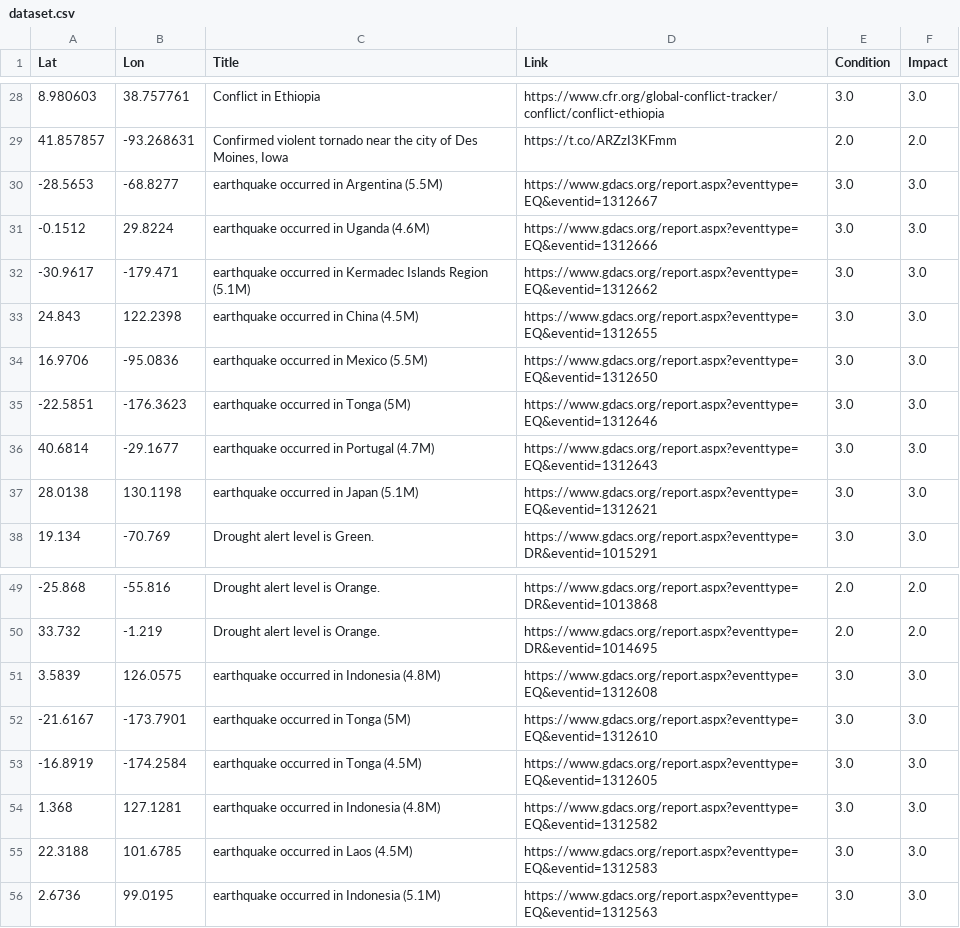
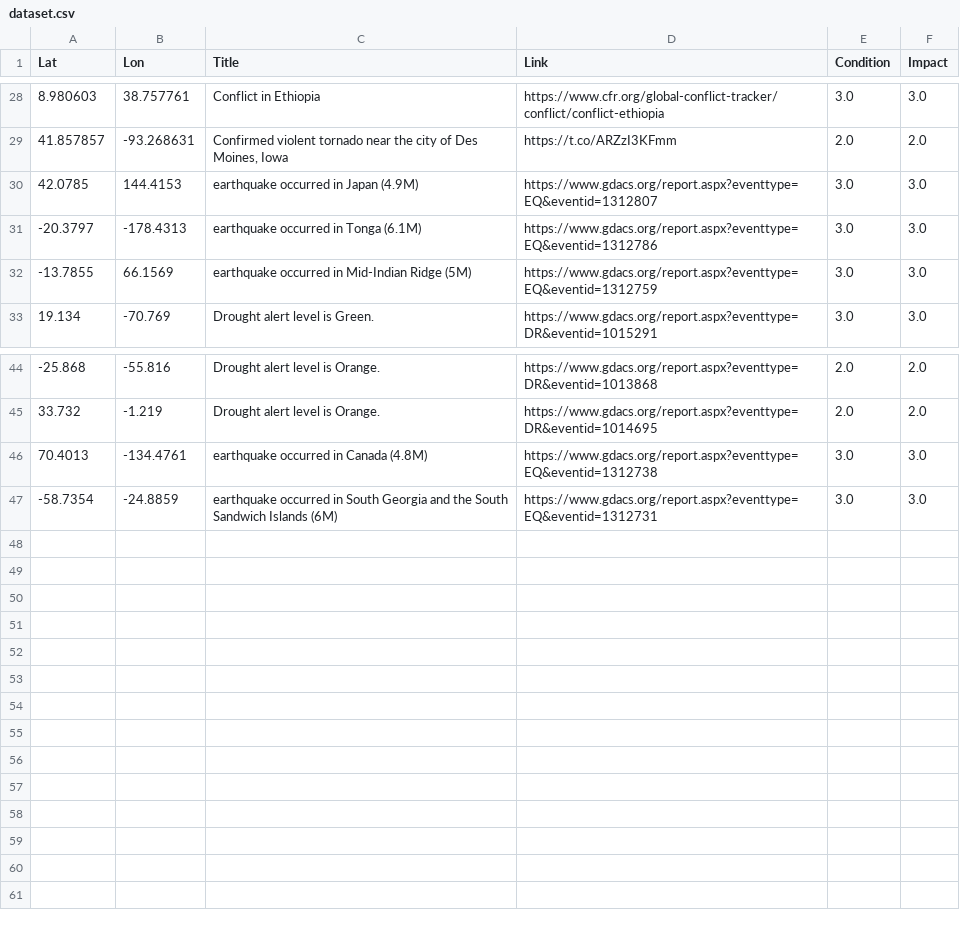
Before and after one commit to antonio-hickey/gDash, a CSV file: app/data/events/dataset.csv, drawn as a sheet; only a part is shown, gaps mark what is left out.

Commit message:
Automated Data Update

```diff
--- a/app/data/events/dataset.csv
+++ b/app/data/events/dataset.csv
@@ -29,10 +29,5 @@ Lat,Lon,Title,Link,Condition,Impact
 41.857857,-93.268631,"Confirmed violent tornado near the city of Des Moines, Iowa",https://t.co/ARZzI3KFmm,2.0,2.0
--28.5653,-68.8277,earthquake occurred in Argentina (5.5M),https://www.gdacs.org/report.aspx?eventtype=EQ&eventid=1312667,3.0,3.0
--0.1512,29.8224,earthquake occurred in Uganda (4.6M),https://www.gdacs.org/report.aspx?eventtype=EQ&eventid=1312666,3.0,3.0
--30.9617,-179.471,earthquake occurred in Kermadec Islands Region (5.1M),https://www.gdacs.org/report.aspx?eventtype=EQ&eventid=1312662,3.0,3.0
-24.843,122.2398,earthquake occurred in China (4.5M),https://www.gdacs.org/report.aspx?eventtype=EQ&eventid=1312655,3.0,3.0
-16.9706,-95.0836,earthquake occurred in Mexico (5.5M),https://www.gdacs.org/report.aspx?eventtype=EQ&eventid=1312650,3.0,3.0
--22.5851,-176.3623,earthquake occurred in Tonga (5M),https://www.gdacs.org/report.aspx?eventtype=EQ&eventid=1312646,3.0,3.0
-40.6814,-29.1677,earthquake occurred in Portugal (4.7M),https://www.gdacs.org/report.aspx?eventtype=EQ&eventid=1312643,3.0,3.0
-28.0138,130.1198,earthquake occurred in Japan (5.1M),https://www.gdacs.org/report.aspx?eventtype=EQ&eventid=1312621,3.0,3.0
+42.0785,144.4153,earthquake occurred in Japan (4.9M),https://www.gdacs.org/report.aspx?eventtype=EQ&eventid=1312807,3.0,3.0
+-20.3797,-178.4313,earthquake occurred in Tonga (6.1M),https://www.gdacs.org/report.aspx?eventtype=EQ&eventid=1312786,3.0,3.0
+-13.7855,66.1569,earthquake occurred in Mid-Indian Ridge (5M),https://www.gdacs.org/report.aspx?eventtype=EQ&eventid=1312759,3.0,3.0
 19.134,-70.769,Drought alert level is Green.,https://www.gdacs.org/report.aspx?eventtype=DR&eventid=1015291,3.0,3.0
@@ -50,7 +45,3 @@ Lat,Lon,Title,Link,Condition,Impact
 33.732,-1.219,Drought alert level is Orange.,https://www.gdacs.org/report.aspx?eventtype=DR&eventid=1014695,2.0,2.0
-3.5839,126.0575,earthquake occurred in Indonesia (4.8M),https://www.gdacs.org/report.aspx?eventtype=EQ&eventid=1312608,3.0,3.0
--21.6167,-173.7901,earthquake occurred in Tonga (5M),https://www.gdacs.org/report.aspx?eventtype=EQ&eventid=1312610,3.0,3.0
--16.8919,-174.2584,earthquake occurred in Tonga (4.5M),https://www.gdacs.org/report.aspx?eventtype=EQ&eventid=1312605,3.0,3.0
-1.368,127.1281,earthquake occurred in Indonesia (4.8M),https://www.gdacs.org/report.aspx?eventtype=EQ&eventid=1312582,3.0,3.0
-22.3188,101.6785,earthquake occurred in Laos (4.5M),https://www.gdacs.org/report.aspx?eventtype=EQ&eventid=1312583,3.0,3.0
-2.6736,99.0195,earthquake occurred in Indonesia (5.1M),https://www.gdacs.org/report.aspx?eventtype=EQ&eventid=1312563,3.0,3.0
+70.4013,-134.4761,earthquake occurred in Canada (4.8M),https://www.gdacs.org/report.aspx?eventtype=EQ&eventid=1312738,3.0,3.0
+-58.7354,-24.8859,earthquake occurred in South Georgia and the South Sandwich Islands (6M),https://www.gdacs.org/report.aspx?eventtype=EQ&eventid=1312731,3.0,3.0
```
